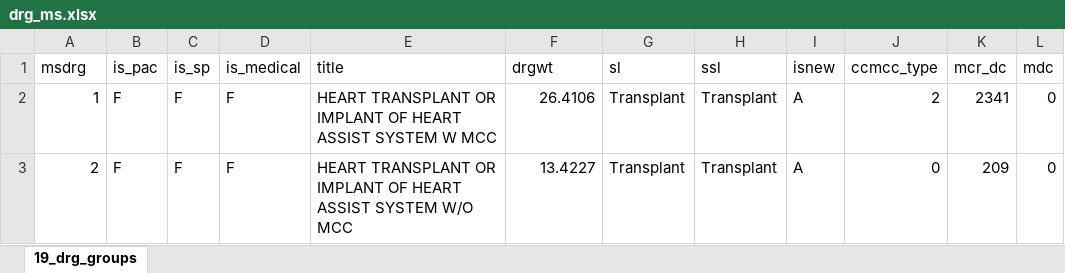
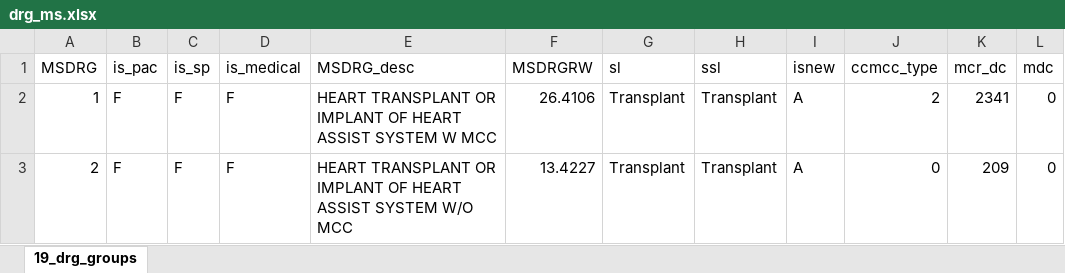
Before and after one commit to flanagancd68/360_reports, an Excel workbook: data/external/drg_ms.xlsx, sheet 19_drg_groups, drawn as a sheet; only a part is shown; values as stored, in another font and other column widths than the file's, no borders; the diff names each change by its address in the sheet, - before the commit and + after, or states it on an @@ line.

```diff
--- a/data/external/drg_ms.xlsx (sheet 19_drg_groups)
+++ b/data/external/drg_ms.xlsx (sheet 19_drg_groups)
-A1: msdrg
+A1: MSDRG
-E1: title
+E1: MSDRG_desc
-F1: drgwt
+F1: MSDRGRW
```
Also changed, not shown: data/external/drg_apr.xlsx, 4 other files.
